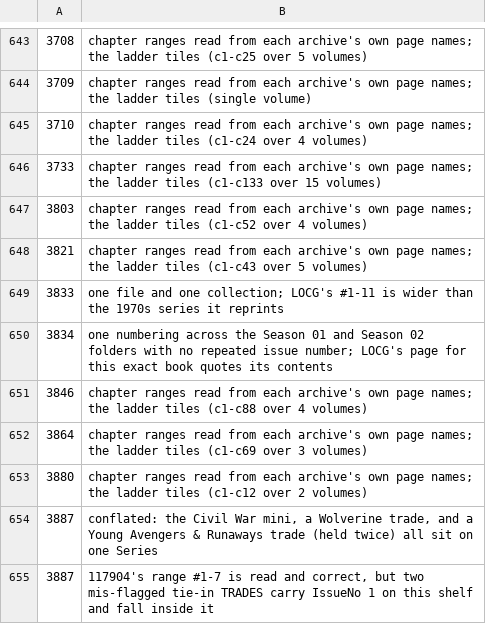
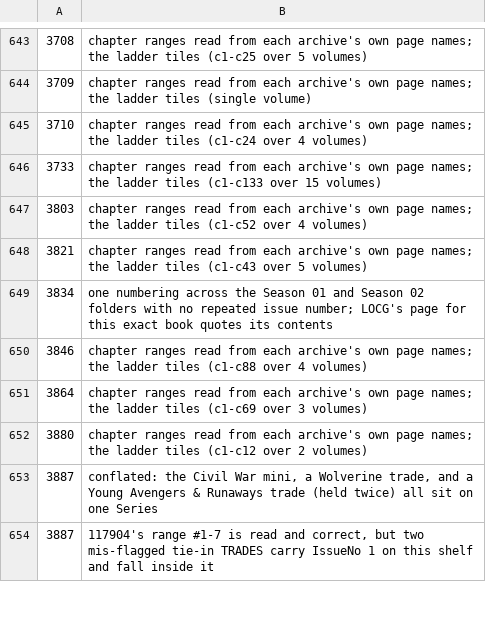
Before and after one commit to ecarpouzis/MovieTheater, a CSV file: docs/books/containment/tools/pass2_notes.csv, drawn as a sheet; only a part is shown, gaps mark what is left out; the diff names each change by its address in the sheet, - before the commit and + after, or states it on an @@ line.

```diff
--- a/docs/books/containment/tools/pass2_notes.csv
+++ b/docs/books/containment/tools/pass2_notes.csv
-row 649: 3833 | one file and one collection; LOCG's #1-11 is wider than the 1970s series it reprints
```
Also changed, not shown: docs/books/containment/tools/pass2_flags.csv, 29 other files.
